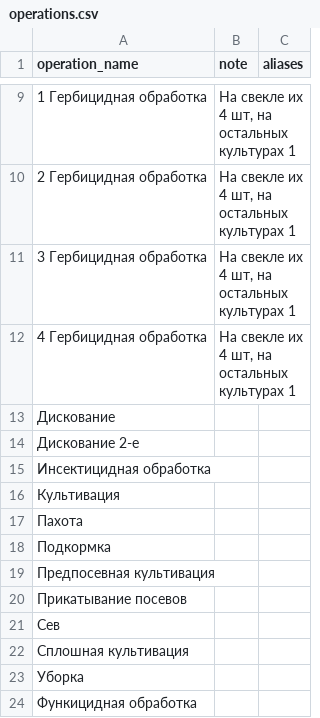
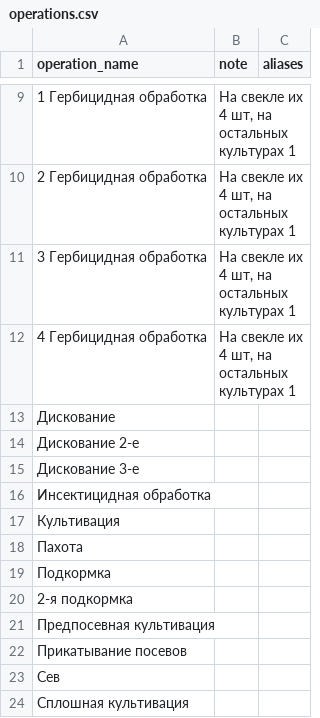
Before and after one commit to airndlab/hacks-llm-coding-challenge-agromate, a CSV file: agromate/data/dictionaries/operations.csv, drawn as a sheet; only a part is shown, gaps mark what is left out; the shorter side is filled out with more unchanged rows; the diff names each change by its address in the sheet, - before the commit and + after, or states it on an @@ line.

```diff
--- a/agromate/data/dictionaries/operations.csv
+++ b/agromate/data/dictionaries/operations.csv
+row 15: Дискование 3-е
+row 20: 2-я подкормка
```
Also changed, not shown: agromate/data/dictionaries/departments.csv, 2 other files.
